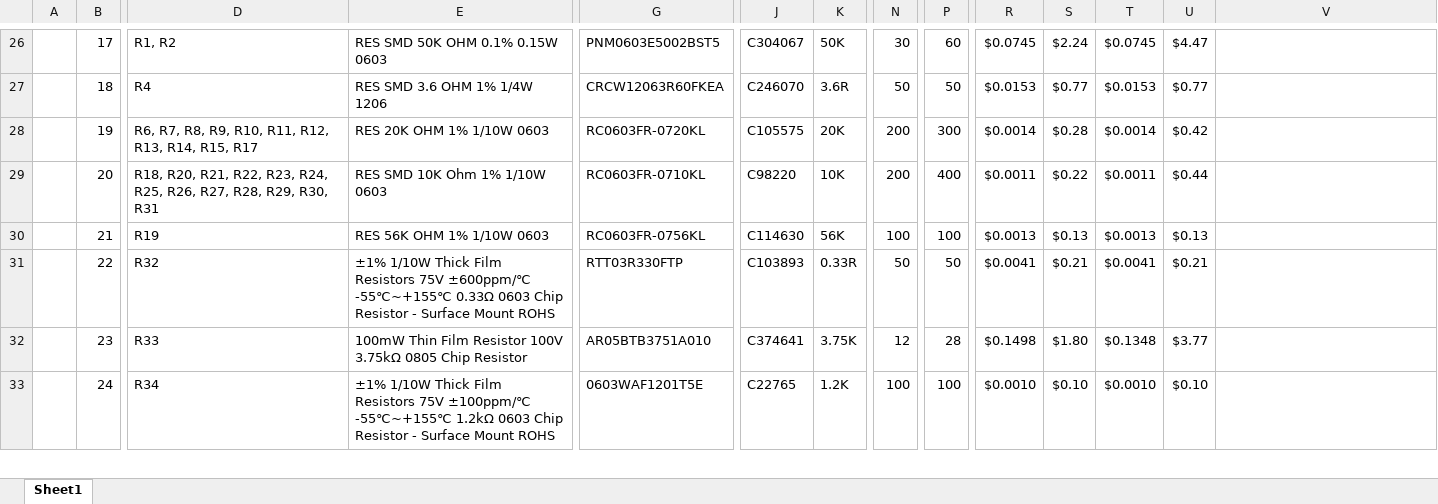
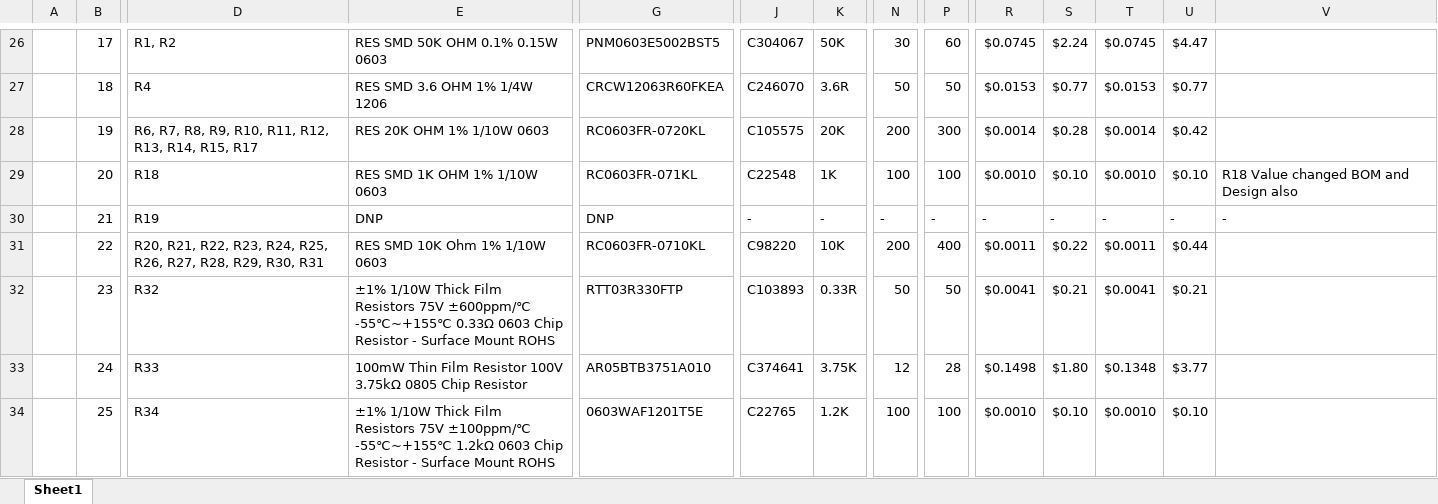
Before and after one commit to eSpark-Backup/johnwollam-lcdproject, an Excel workbook: Deliverables/BOM/Espark_BOM.xlsx, sheet Sheet1, drawn as a sheet; only a part is shown, gaps mark what is left out; values as stored, in another font and other column widths than the file's, no cell formats; charts and pictures not drawn; addresses are those after the commit; rows hold the shown columns only; the diff covers the shown part only; the diff names each change by its address in the sheet, - before the commit and + after, or states it on an @@ line.

```diff
--- a/Deliverables/BOM/Espark_BOM.xlsx (sheet Sheet1)
+++ b/Deliverables/BOM/Espark_BOM.xlsx (sheet Sheet1)
-D29: R18, R20, R21, R22, R23, R24, R25, R26, R27, R28, R29, R30, R31
+D29: R18
-E29: RES SMD 10K Ohm 1% 1/10W 0603
+E29: RES SMD 1K OHM 1% 1/10W 0603
-G29: RC0603FR-0710KL
+G29: RC0603FR-071KL
-J29: C98220
+J29: C22548
-K29: 10K
+K29: 1K
-N29: 200
+N29: 100
-P29: 400
+P29: 100
-R29: $0.0011
+R29: $0.0010
-S29: $0.22
+S29: $0.10
-T29: $0.0011
+T29: $0.0010
-U29: $0.44
+U29: $0.10
-V29: (empty)
+V29: R18 Value changed BOM and Design also
-E30: RES 56K OHM 1% 1/10W 0603
+E30: DNP
-G30: RC0603FR-0756KL
+G30: DNP
-J30: C114630
+J30: -
-K30: 56K
+K30: -
-N30: 100
+N30: -
-P30: 100
+P30: -
-R30: $0.0013
+R30: -
-S30: $0.13
+S30: -
-T30: $0.0013
+T30: -
-U30: $0.13
+U30: -
-V30: (empty)
+V30: -
+row 31:  | 22 | R20, R21, R22, R23, R24, R25, R26, R27, R28, R29, R30, R31 | RES SMD 10K Ohm 1% 1/10W 0603 | RC0603FR-0710KL | C98220 | 10K | 200 | 400 | $0.0011 | $0.22 | $0.0011 | $0.44
-B32: 22
+B32: 23
-B33: 23
+B33: 24
-B34: 24
+B34: 25
```
Also changed, not shown: 1 added row, 1 removed row and 15 edited cells elsewhere in this sheet, cell formats, formulas that keep their value, Deliverables/BOM/LCSC-BOM.xlsx, Deliverables/BOM/PCBWay_BOM.xlsx, 44 other files.
